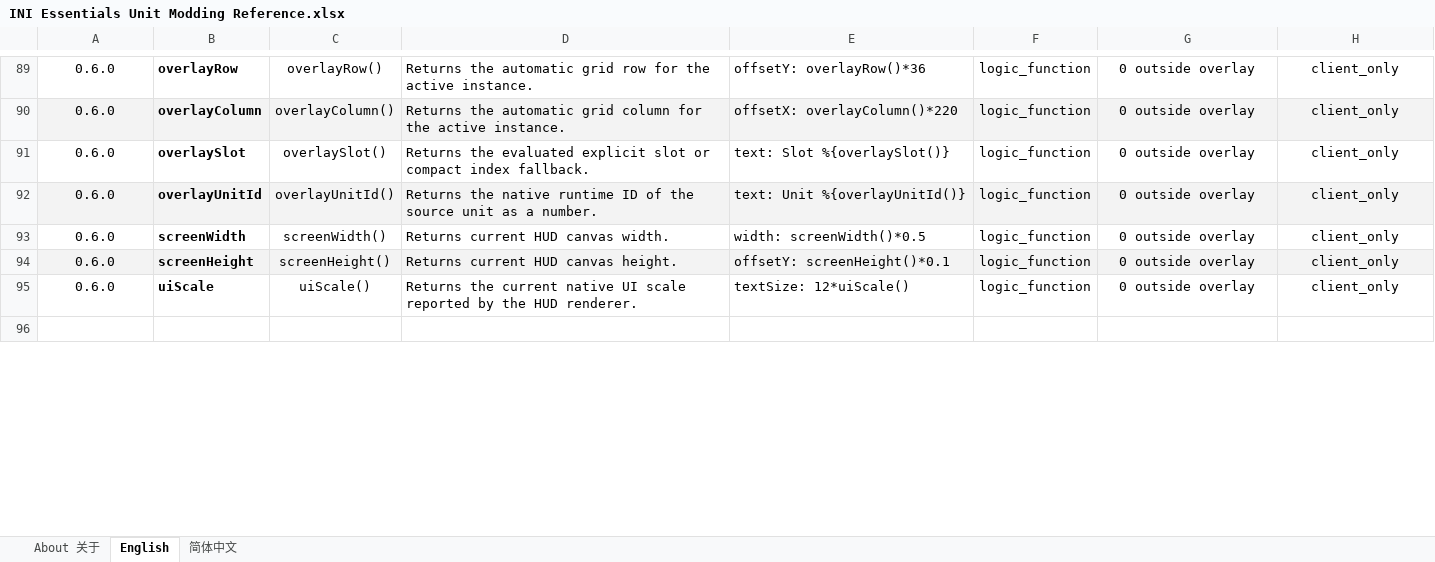
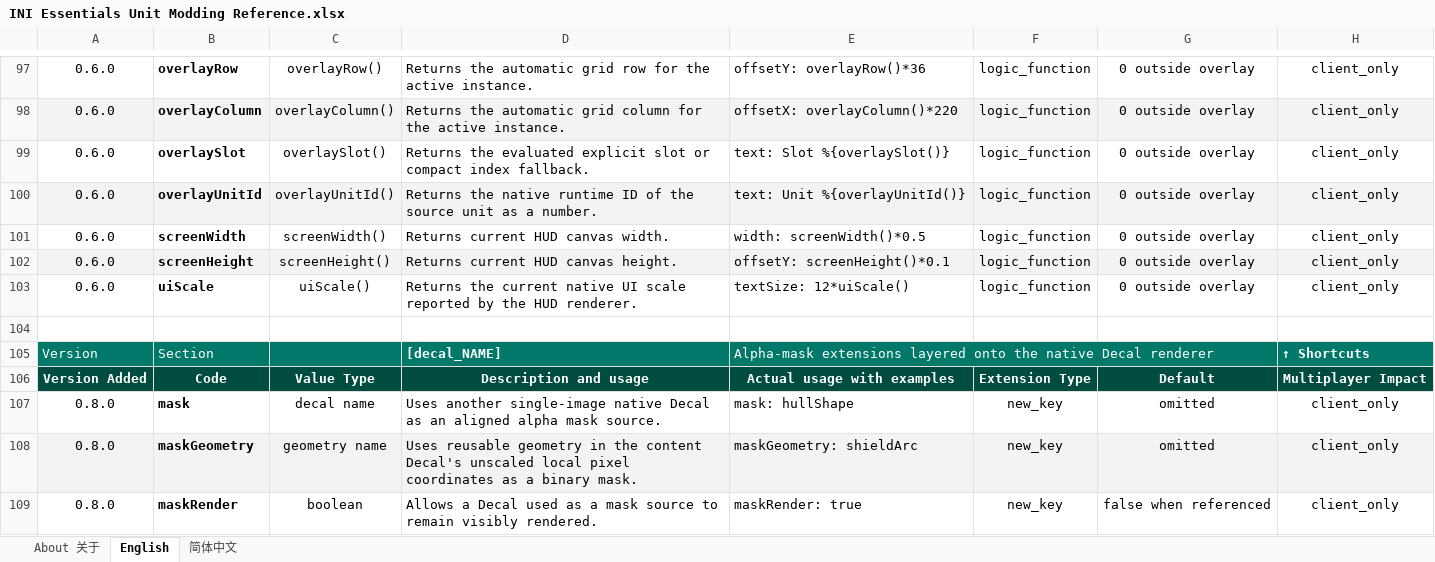
Before and after one commit to DXENDBucket/Rusted-Fabric-Loader, an Excel workbook: official-mods/ini-essentials/docs/INI Essentials Unit Modding Reference.xlsx, sheet English, drawn as a sheet; only a part is shown, gaps mark what is left out; the shorter side is filled out with more unchanged rows; values as stored, in another font and other column widths than the file's, no borders; charts and pictures not drawn; the diff covers the shown part only; the diff names each change by its address in the sheet, - before the commit and + after, or states it on an @@ line.

Commit message:
Add Decal and Overlay alpha masks

```diff
--- a/official-mods/ini-essentials/docs/INI Essentials Unit Modding Reference.xlsx (sheet English)
+++ b/official-mods/ini-essentials/docs/INI Essentials Unit Modding Reference.xlsx (sheet English)
+row 104: (empty)
+row 105: Version | Section |  | [decal_NAME] | Alpha-mask extensions layered onto the native Decal renderer |  |  | ↑ Shortcuts
+row 106: Version Added | Code | Value Type | Description and usage | Actual usage with examples | Extension Type | Default | Multiplayer Impact
+row 107: 0.8.0 | mask | decal name | Uses another single-image native Decal as an aligned alpha mask source. | mask: hullShape | new_key | omitted | client_only
+row 108: 0.8.0 | maskGeometry | geometry name | Uses reusable geometry in the content Decal's unscaled local pixel coordinates as a binary mask. | maskGeometry: shieldArc | new_key | omitted | client_only
+row 109: 0.8.0 | maskRender | boolean | Allows a Decal used as a mask source to remain visibly rendered. | maskRender: true | new_key | false when referenced | client_only
```
Also changed, not shown: 15 added rows and 2 removed rows elsewhere in this sheet, sheet 简体中文, charts or pictures, 25 other files.
